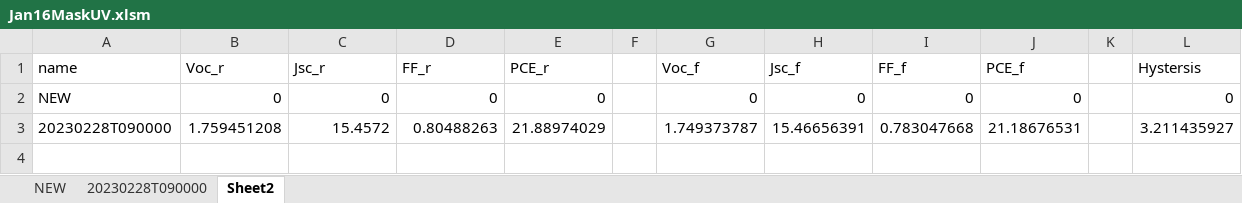
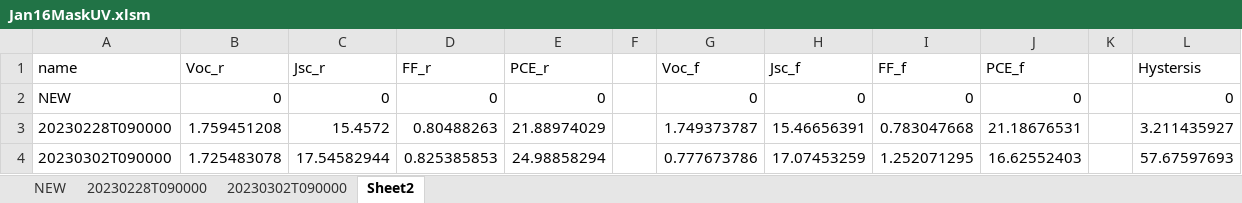
Before and after one commit to wangweialkane/module-stability, an Excel workbook: Jan/light-dark-cycle/Jan16MaskUV.xlsm, sheet Sheet2, drawn as a sheet; values as stored, in another font and other column widths than the file's, no borders; the diff names each change by its address in the sheet, - before the commit and + after, or states it on an @@ line.

```diff
--- a/Jan/light-dark-cycle/Jan16MaskUV.xlsm (sheet Sheet2)
+++ b/Jan/light-dark-cycle/Jan16MaskUV.xlsm (sheet Sheet2)
+sheet tab: 20230302T090000
+row 4: 20230302T090000 | 1.725483078 | 17.54582944 | 0.825385853 | 24.98858294 |  | 0.777673786 | 17.07453259 | 1.252071295 | 16.62552403 |  | 57.67597693
```
Also changed, not shown: charts or pictures, Jan/damp-heat/Jan18.xlsm, Jan/damp-heat/Jan19Double.xlsm, 11 other files.
